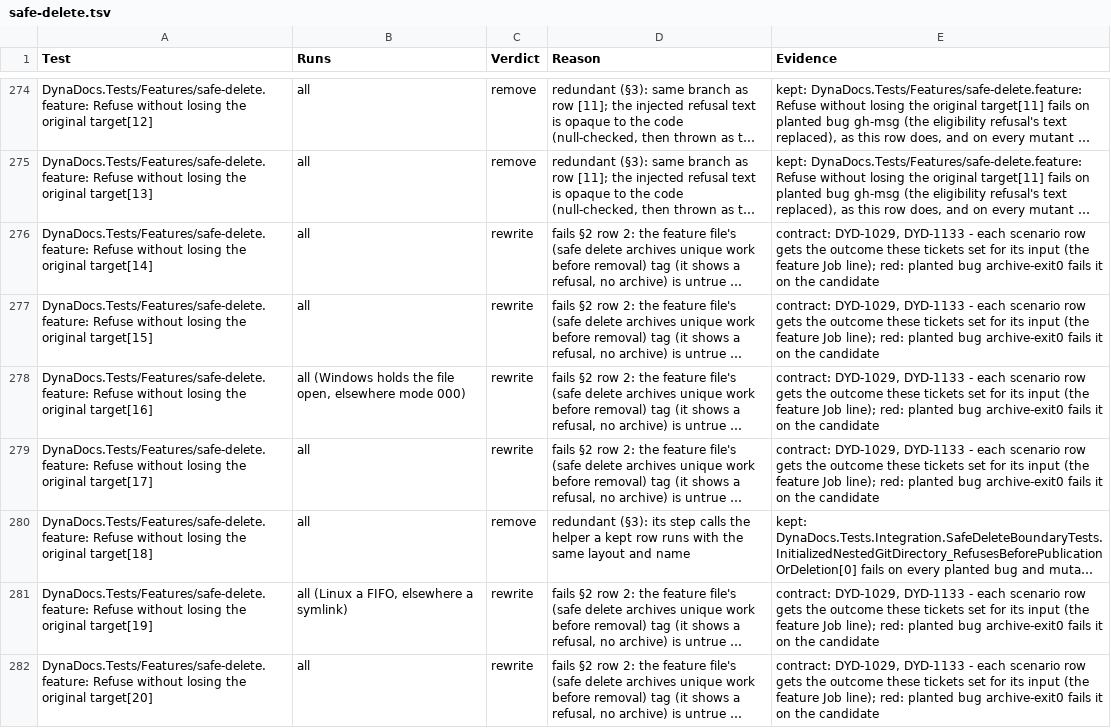
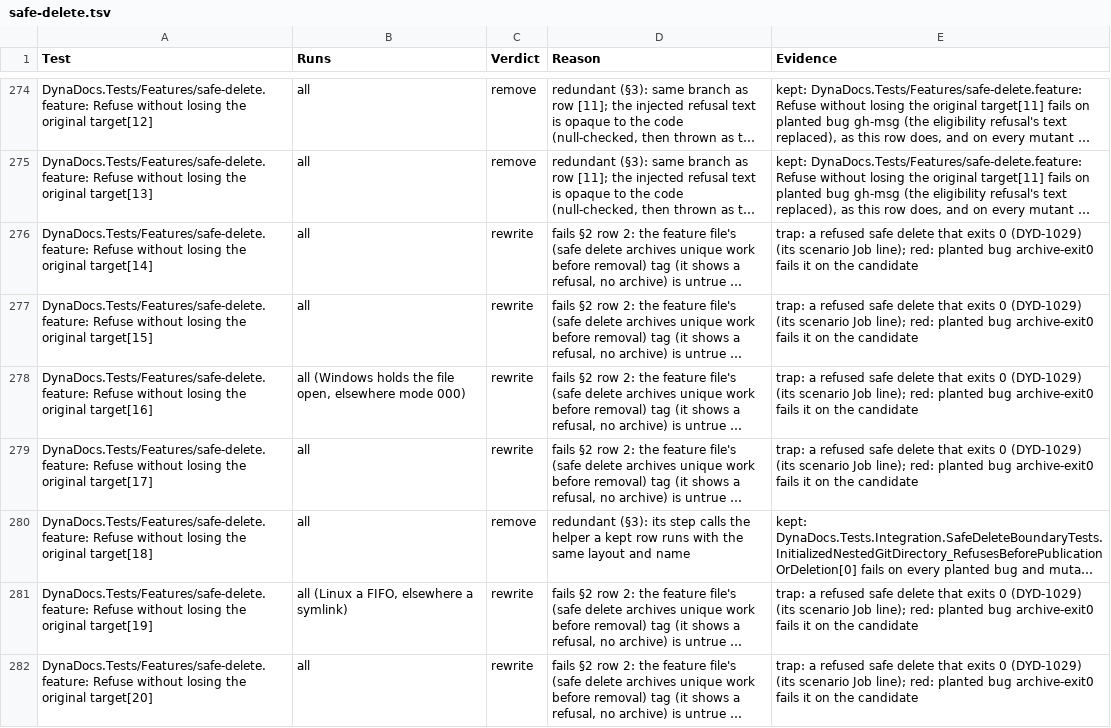
Before and after one commit to BalazsOrg/dydo, a TSV file: dydo/project/reviews/dyd-1520-test-audit/safe-delete.tsv, drawn as a sheet; only a part is shown, gaps mark what is left out; long unchanged cells end in …; the diff covers the shown part only; the diff names each change by its address in the sheet, - before the commit and + after, or states it on an @@ line.

```diff
--- a/dydo/project/reviews/dyd-1520-test-audit/safe-delete.tsv
+++ b/dydo/project/reviews/dyd-1520-test-audit/safe-delete.tsv
-E276:E279 (Evidence): contract: DYD-1029, DYD-1133 - each scenario row gets the outcome these tickets set for its input (the feature Job line);…
+E276:E279 (Evidence): trap: a refused safe delete that exits 0 (DYD-1029) (its scenario Job line);…
-E281:E282 (Evidence): contract: DYD-1029, DYD-1133 - each scenario row gets the outcome these tickets set for its input (the feature Job line);…
+E281:E282 (Evidence): trap: a refused safe delete that exits 0 (DYD-1029) (its scenario Job line);…
```
Also changed, not shown: 150 edited cells elsewhere in this file, 6 other files.
